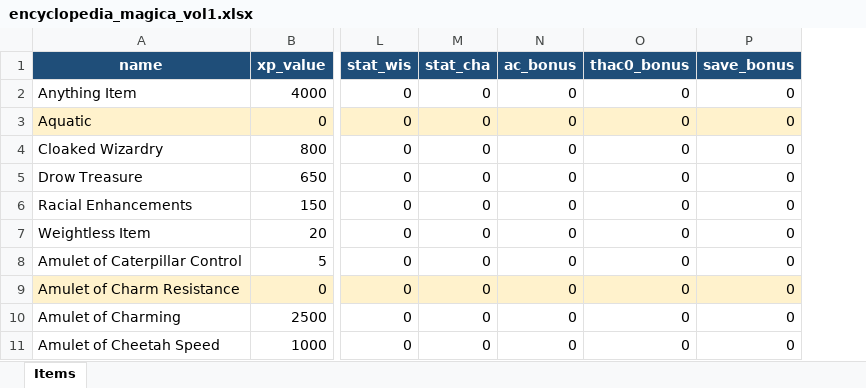
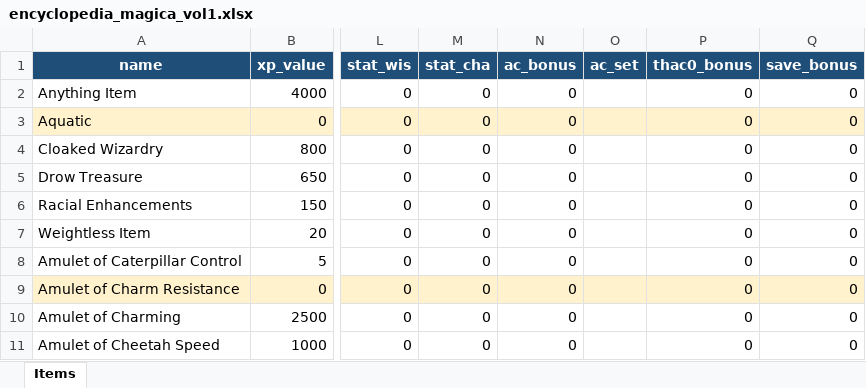
Before and after one commit to waxerhub/Test-Game, an Excel workbook: encyclopedia_magica_vol1.xlsx, sheet Items, drawn as a sheet; only a part is shown, gaps mark what is left out; values as stored, in another font and other column widths than the file's, no borders; the diff names each change by its address in the sheet, - before the commit and + after, or states it on an @@ line.

```diff
--- a/encyclopedia_magica_vol1.xlsx (sheet Items)
+++ b/encyclopedia_magica_vol1.xlsx (sheet Items)
+column O (ac_set), empty
```
Also changed, not shown: 3 other files.
